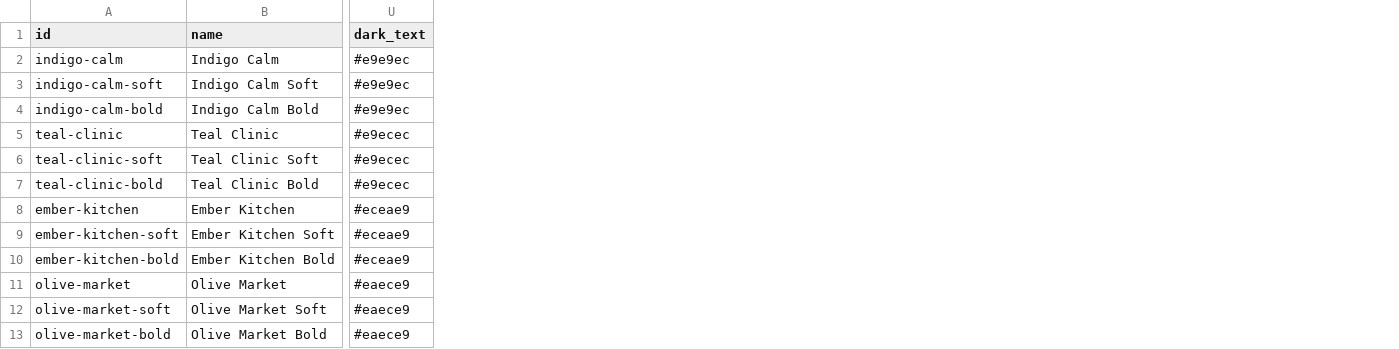
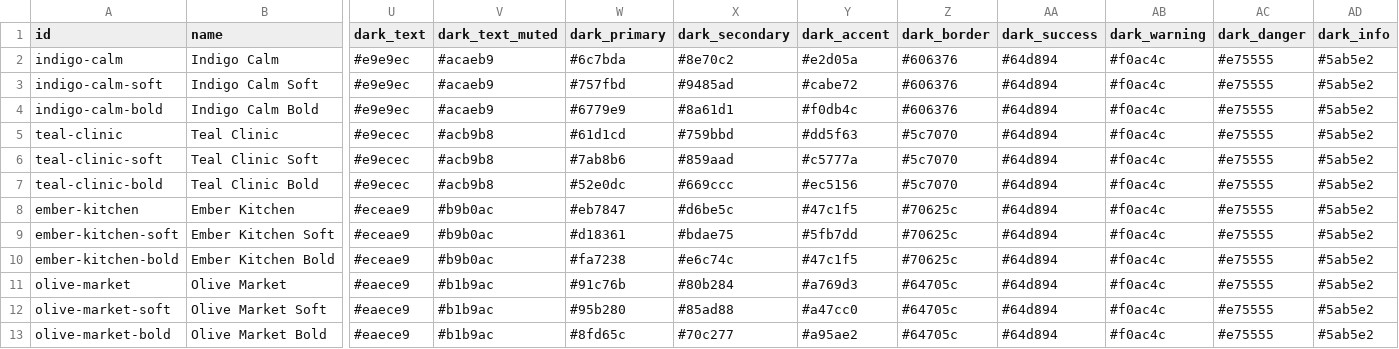
Before and after one commit to ryktara/TheAgent, a CSV file: data/palettes.csv, drawn as a sheet; only a part is shown, gaps mark what is left out; the diff names each change by its address in the sheet, - before the commit and + after, or states it on an @@ line.

Commit message:
fix: full dark palette roles validated by design-check; schema 1.6 ui_profile pins and themes; restaurant-pos themes

```diff
--- a/data/palettes.csv
+++ b/data/palettes.csv
+column V (dark_text_muted), rows 2-13: #acaeb9 | #acaeb9 | #acaeb9 | #acb9b8 | #acb9b8 | #acb9b8 | #b9b0ac | #b9b0ac | #b9b0ac | #b1b9ac | #b1b9ac | #b1b9ac
+column W (dark_primary), rows 2-13: #6c7bda | #757fbd | #6779e9 | #61d1cd | #7ab8b6 | #52e0dc | #eb7847 | #d18361 | #fa7238 | #91c76b | #95b280 | #8fd65c
+column X (dark_secondary), rows 2-13: #8e70c2 | #9485ad | #8a61d1 | #759bbd | #859aad | #669ccc | #d6be5c | #bdae75 | #e6c74c | #80b284 | #85ad88 | #70c277
+column Y (dark_accent), rows 2-13: #e2d05a | #cabe72 | #f0db4c | #dd5f63 | #c5777a | #ec5156 | #47c1f5 | #5fb7dd | #47c1f5 | #a769d3 | #a47cc0 | #a95ae2
+column Z (dark_border), rows 2-13: #606376 | #606376 | #606376 | #5c7070 | #5c7070 | #5c7070 | #70625c | #70625c | #70625c | #64705c | #64705c | #64705c
+column AA (dark_success), rows 2-13: all #64d894
+column AB (dark_warning), rows 2-13: all #f0ac4c
+column AC (dark_danger), rows 2-13: all #e75555
+column AD (dark_info), rows 2-13: all #5ab5e2
```
Also changed, not shown: 6 other files.
